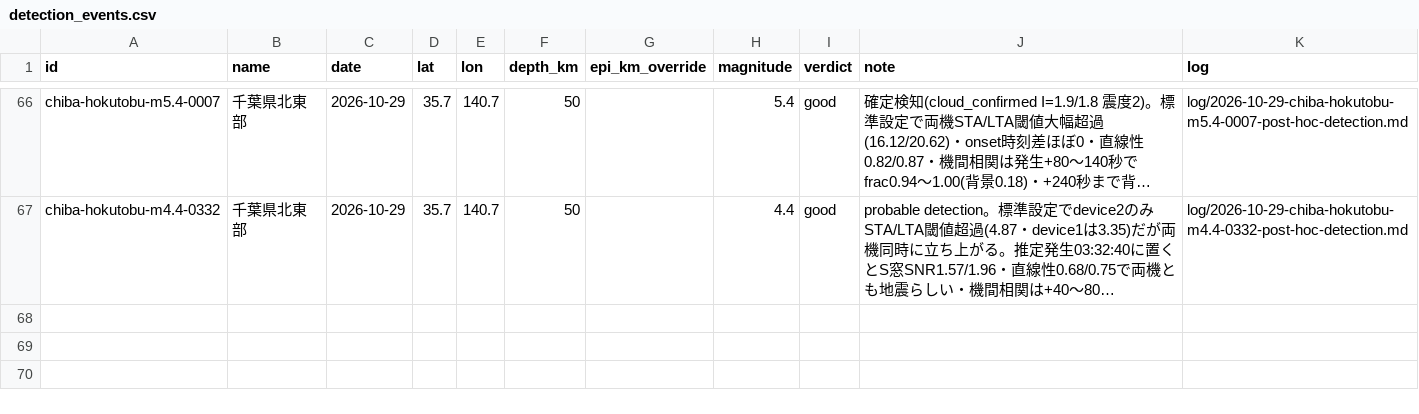
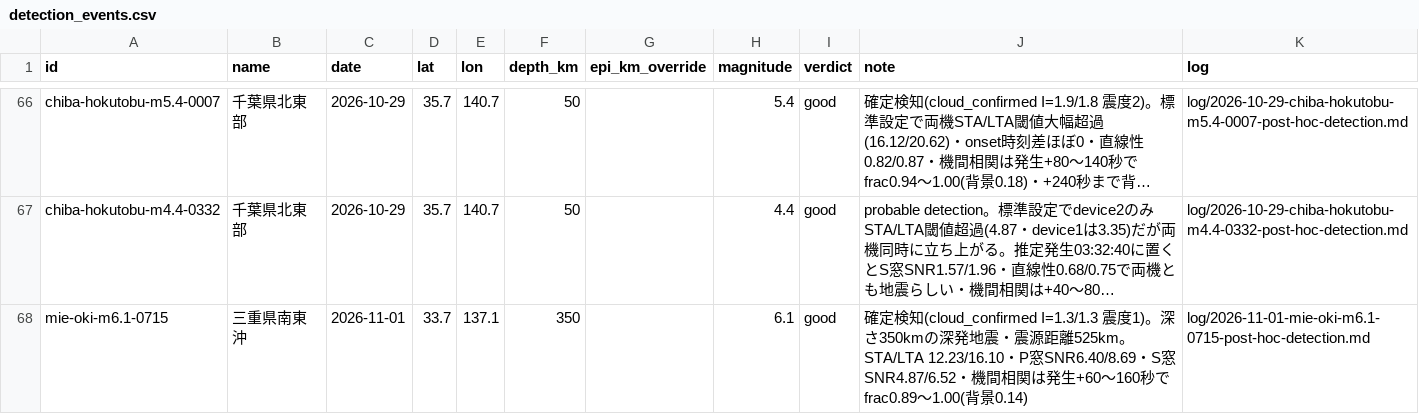
Before and after one commit to nna774/NamazuHaUrokoGaNai, a CSV file: tools/detection_events.csv, drawn as a sheet; only a part is shown, gaps mark what is left out; long unchanged cells end in …; the diff names each change by its address in the sheet, - before the commit and + after, or states it on an @@ line.

```diff
--- a/tools/detection_events.csv
+++ b/tools/detection_events.csv
+row 68: mie-oki-m6.1-0715 | 三重県南東沖 | 2026-11-01 | 33.7 | 137.1 | 350 |  | 6.1 | good | 確定検知(cloud_confirmed I=1.3/1.3 震度1)。深さ350kmの深発地震・震源距離525km。STA/LTA 12.23/16.10・P窓SNR6.40/8.69・S窓SNR4.87/6.52・機間相関は発生+60〜160秒でfrac0.89〜1.00(背景0.14) | log/2026-11-01-mie-oki-m6.1-0715-post-hoc-detection.md
```
Also changed, not shown: 6 other files.
